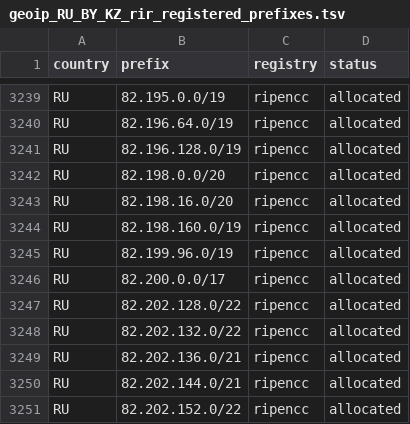
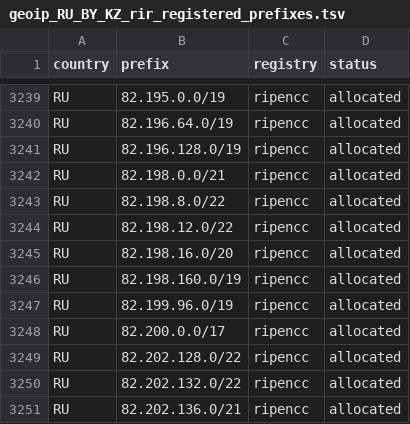
Before and after one commit to SpeedeMiner/Geoip-ru-server, a TSV file: geoip_RU_BY_KZ_rir_registered_prefixes.tsv, drawn as a sheet; only a part is shown, gaps mark what is left out; the shorter side is filled out with more unchanged rows.

```diff
--- a/geoip_RU_BY_KZ_rir_registered_prefixes.tsv
+++ b/geoip_RU_BY_KZ_rir_registered_prefixes.tsv
@@ -3241,3 +3241,5 @@ RU	82.196.64.0/19	ripencc	allocated
 RU	82.196.128.0/19	ripencc	allocated
-RU	82.198.0.0/20	ripencc	allocated
+RU	82.198.0.0/21	ripencc	allocated
+RU	82.198.8.0/22	ripencc	allocated
+RU	82.198.12.0/22	ripencc	allocated
 RU	82.198.16.0/20	ripencc	allocated
```
Also changed, not shown: geoip_RU_category_audit.tsv, geoip_RU_company_asn_manifest.tsv, 45 other files.
